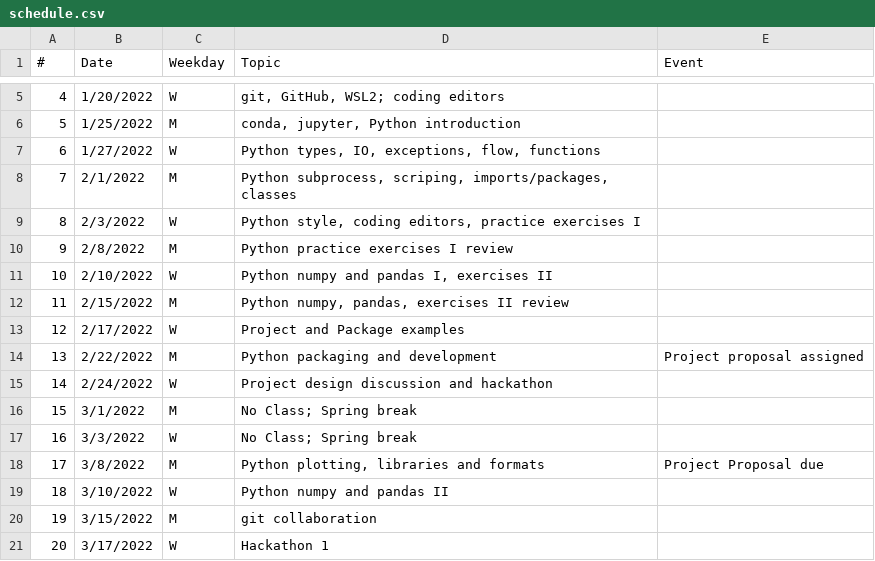
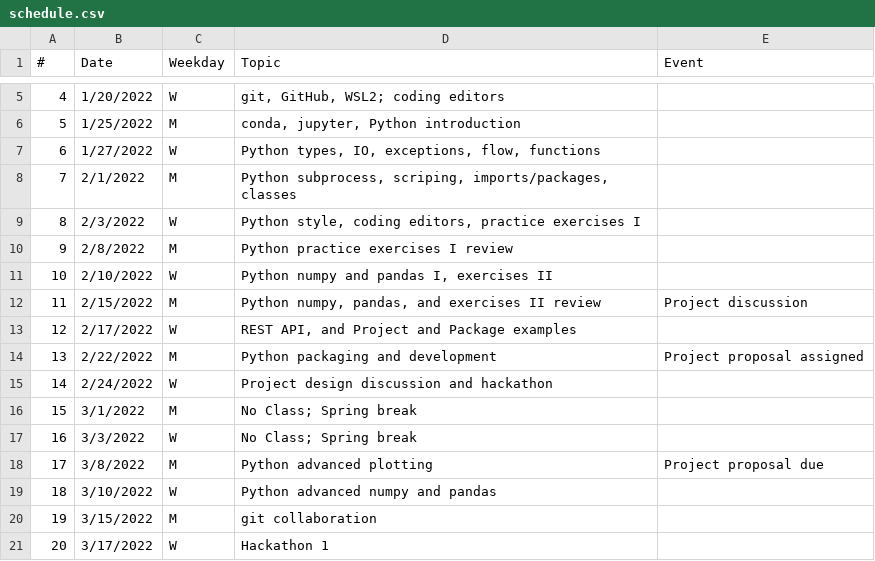
Before and after one commit to yvnvii/hack-the-planet, a CSV file: docs/_data/schedule.csv, drawn as a sheet; only a part is shown, gaps mark what is left out.

Commit message:
schedule update

```diff
--- a/docs/_data/schedule.csv
+++ b/docs/_data/schedule.csv
@@ -11,4 +11,4 @@
 10,2/10/2022,W,"Python numpy and pandas I, exercises II",
-11,2/15/2022,M,"Python numpy, pandas, exercises II review",
-12,2/17/2022,W,Project and Package examples,
+11,2/15/2022,M,"Python numpy, pandas, and exercises II review", Project discussion
+12,2/17/2022,W,"REST API, and Project and Package examples",
 13,2/22/2022,M,Python packaging and development,Project proposal assigned
@@ -17,4 +17,4 @@
 16,3/3/2022,W,No Class; Spring break,
-17,3/8/2022,M,"Python plotting, libraries and formats",Project Proposal due
-18,3/10/2022,W,Python numpy and pandas II,
+17,3/8/2022,M,"Python advanced plotting",Project proposal due
+18,3/10/2022,W,Python advanced numpy and pandas,
 19,3/15/2022,M,git collaboration,
```
